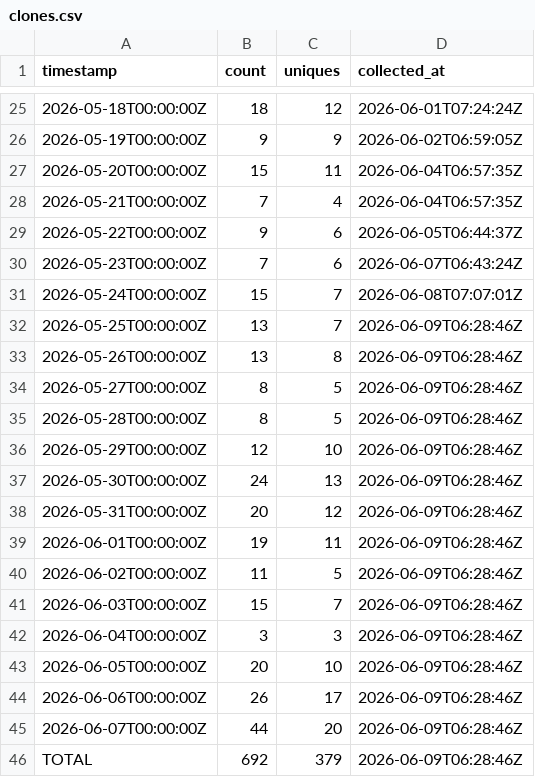
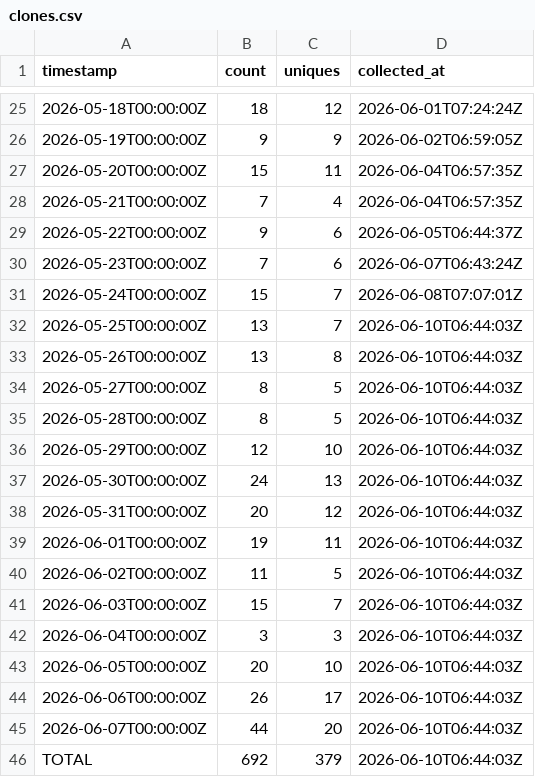
Before and after one commit to J-King-Dottie/aus-data-agent-mcp, a CSV file: github-traffic/clones.csv, drawn as a sheet; only a part is shown, gaps mark what is left out.

```diff
--- a/github-traffic/clones.csv
+++ b/github-traffic/clones.csv
@@ -31,16 +31,16 @@ timestamp,count,uniques,collected_at
 2026-05-24T00:00:00Z,15,7,2026-06-08T07:07:01Z
-2026-05-25T00:00:00Z,13,7,2026-06-09T06:28:46Z
-2026-05-26T00:00:00Z,13,8,2026-06-09T06:28:46Z
-2026-05-27T00:00:00Z,8,5,2026-06-09T06:28:46Z
-2026-05-28T00:00:00Z,8,5,2026-06-09T06:28:46Z
-2026-05-29T00:00:00Z,12,10,2026-06-09T06:28:46Z
-2026-05-30T00:00:00Z,24,13,2026-06-09T06:28:46Z
-2026-05-31T00:00:00Z,20,12,2026-06-09T06:28:46Z
-2026-06-01T00:00:00Z,19,11,2026-06-09T06:28:46Z
-2026-06-02T00:00:00Z,11,5,2026-06-09T06:28:46Z
-2026-06-03T00:00:00Z,15,7,2026-06-09T06:28:46Z
-2026-06-04T00:00:00Z,3,3,2026-06-09T06:28:46Z
-2026-06-05T00:00:00Z,20,10,2026-06-09T06:28:46Z
-2026-06-06T00:00:00Z,26,17,2026-06-09T06:28:46Z
-2026-06-07T00:00:00Z,44,20,2026-06-09T06:28:46Z
-TOTAL,692,379,2026-06-09T06:28:46Z
+2026-05-25T00:00:00Z,13,7,2026-06-10T06:44:03Z
+2026-05-26T00:00:00Z,13,8,2026-06-10T06:44:03Z
+2026-05-27T00:00:00Z,8,5,2026-06-10T06:44:03Z
+2026-05-28T00:00:00Z,8,5,2026-06-10T06:44:03Z
+2026-05-29T00:00:00Z,12,10,2026-06-10T06:44:03Z
+2026-05-30T00:00:00Z,24,13,2026-06-10T06:44:03Z
+2026-05-31T00:00:00Z,20,12,2026-06-10T06:44:03Z
+2026-06-01T00:00:00Z,19,11,2026-06-10T06:44:03Z
+2026-06-02T00:00:00Z,11,5,2026-06-10T06:44:03Z
+2026-06-03T00:00:00Z,15,7,2026-06-10T06:44:03Z
+2026-06-04T00:00:00Z,3,3,2026-06-10T06:44:03Z
+2026-06-05T00:00:00Z,20,10,2026-06-10T06:44:03Z
+2026-06-06T00:00:00Z,26,17,2026-06-10T06:44:03Z
+2026-06-07T00:00:00Z,44,20,2026-06-10T06:44:03Z
+TOTAL,692,379,2026-06-10T06:44:03Z
```
Also changed, not shown: github-traffic/views.csv.
